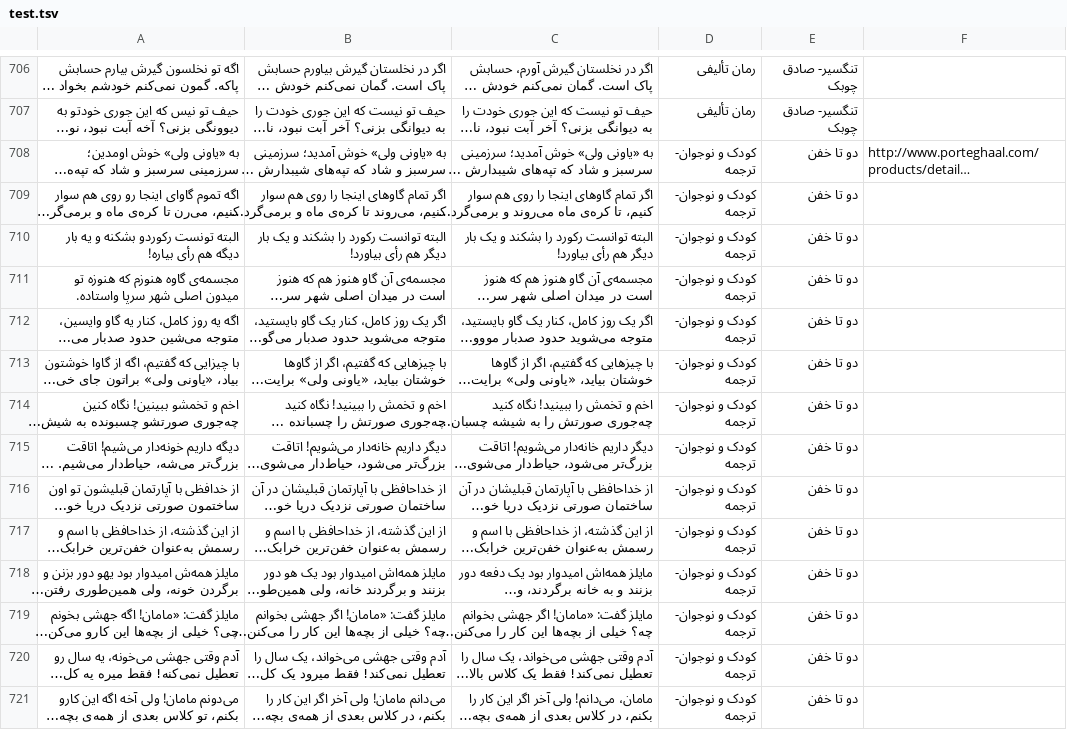
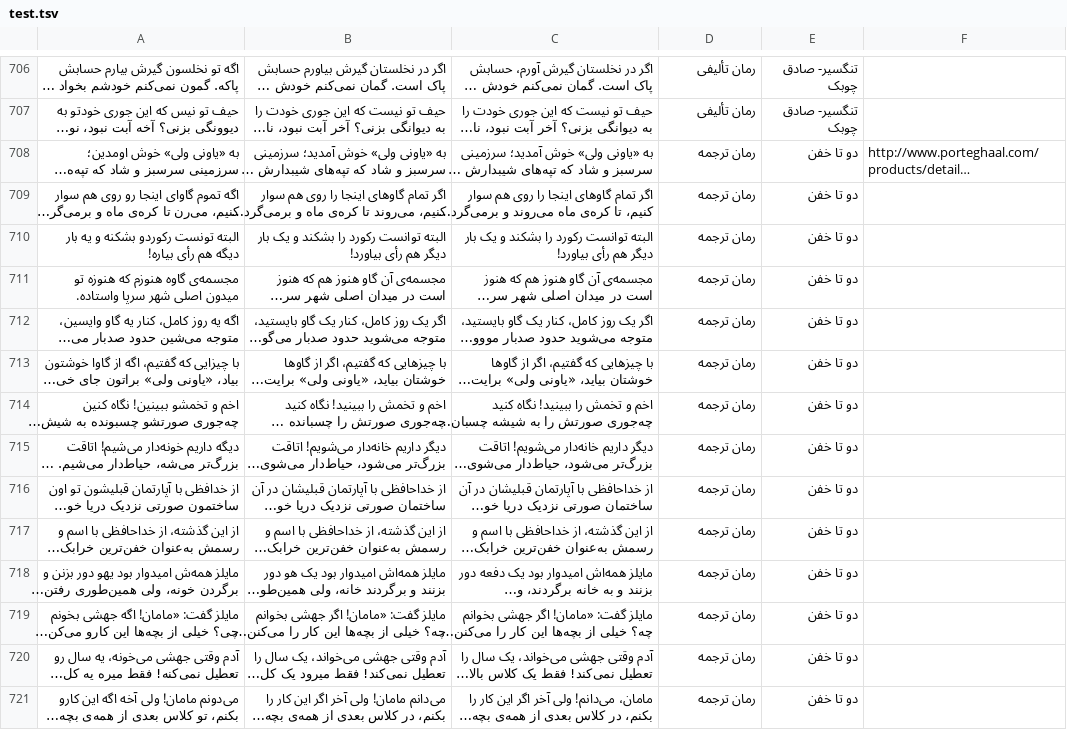
Before and after one commit to rasoolims/Shekasteh, a TSV file: test.tsv, drawn as a sheet; only a part is shown, gaps mark what is left out; long unchanged cells end in …; the diff covers the shown part only; the diff names each change by its address in the sheet, - before the commit and + after, or states it on an @@ line.

```diff
--- a/test.tsv
+++ b/test.tsv
-D708:D721: کودک و نوجوان- ترجمه
+D708:D721: رمان ترجمه
```
Also changed, not shown: 31 edited cells elsewhere in this file, test.tok.tsv, 1 other file.
